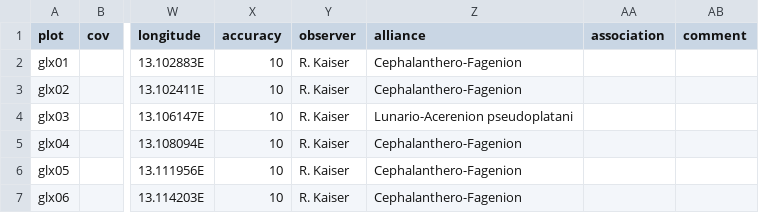
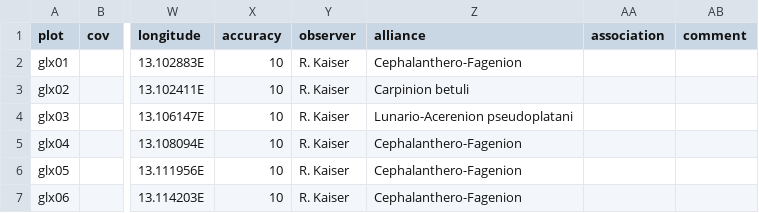
Before and after one commit to kardinal-eros/vegsoup-data, a CSV file: glasenbachklamm dta/sites wide.csv, drawn as a sheet; only a part is shown, gaps mark what is left out; the diff names each change by its address in the sheet, - before the commit and + after, or states it on an @@ line.

Commit message:
refined alliances

```diff
--- a/glasenbachklamm dta/sites wide.csv
+++ b/glasenbachklamm dta/sites wide.csv
-Z3 (alliance): Cephalanthero-Fagenion
+Z3 (alliance): Carpinion betuli
```
